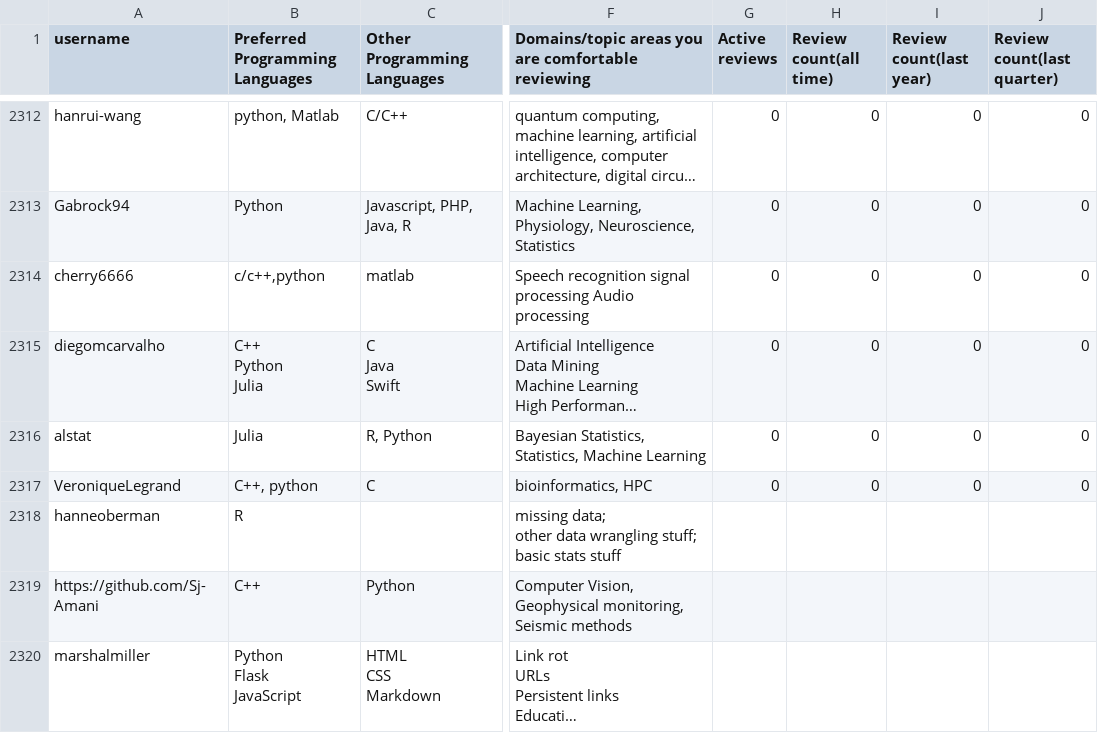
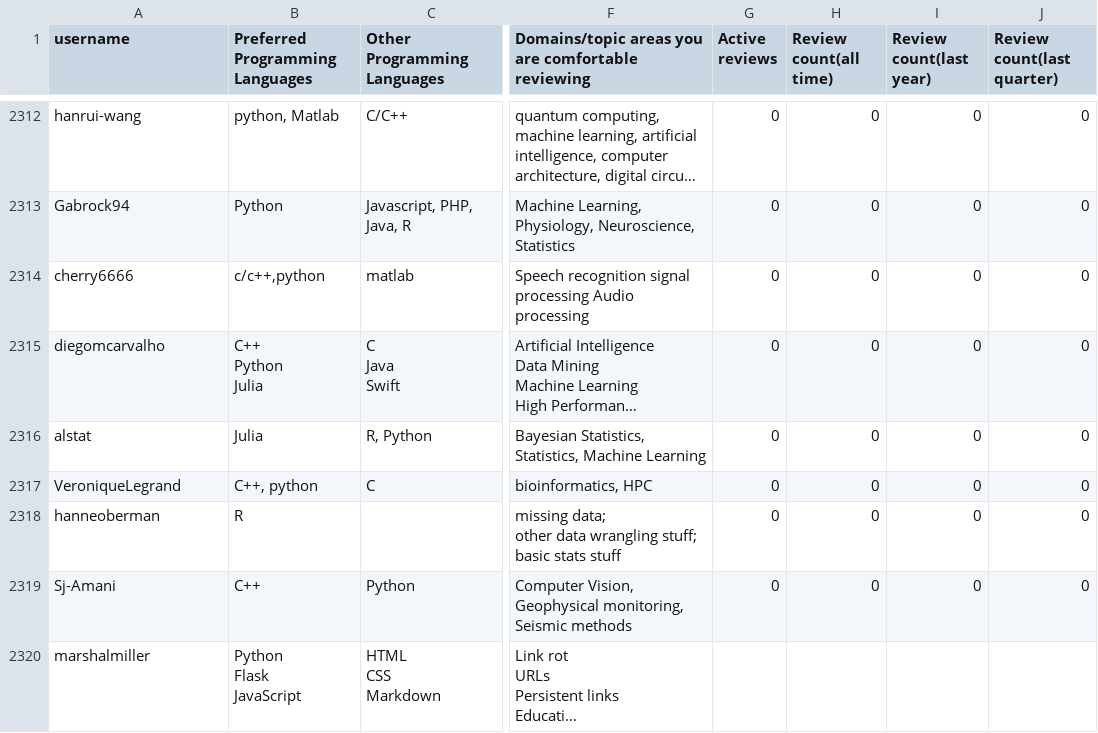
Before and after one commit to arjunsavel/CV, a CSV file: scripts/test.csv, drawn as a sheet; only a part is shown, gaps mark what is left out; long unchanged cells end in …; the diff covers the shown part only; the diff names each change by its address in the sheet, - before the commit and + after, or states it on an @@ line.

```diff
--- a/scripts/test.csv
+++ b/scripts/test.csv
-G2318:G2319 (Active reviews): (empty)
+G2318:G2319 (Active reviews): 0
-H2318:H2319 (Review count(all time)): (empty)
+H2318:H2319 (Review count(all time)): 0
-I2318:I2319 (Review count(last year)): (empty)
+I2318:I2319 (Review count(last year)): 0
-J2318:J2319 (Review count(last quarter)): (empty)
+J2318:J2319 (Review count(last quarter)): 0
-A2319 (username): https://github.com/Sj-Amani
+A2319 (username): Sj-Amani
```
Also changed, not shown: 1 added row and 8 edited cells elsewhere in this file.
